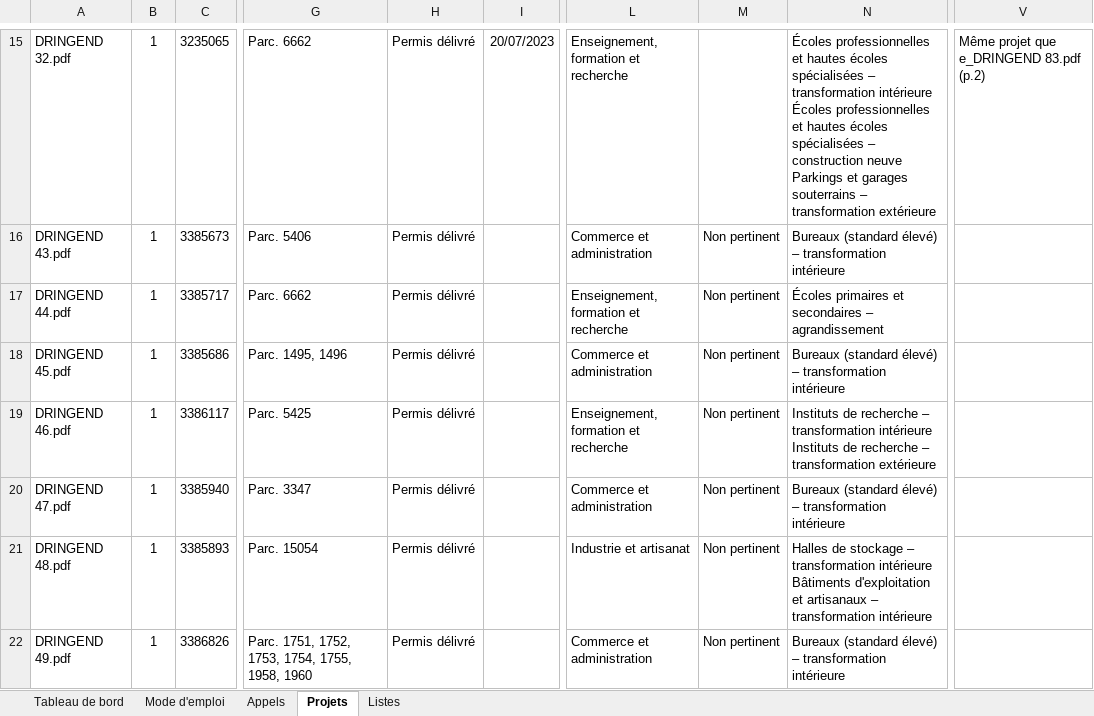
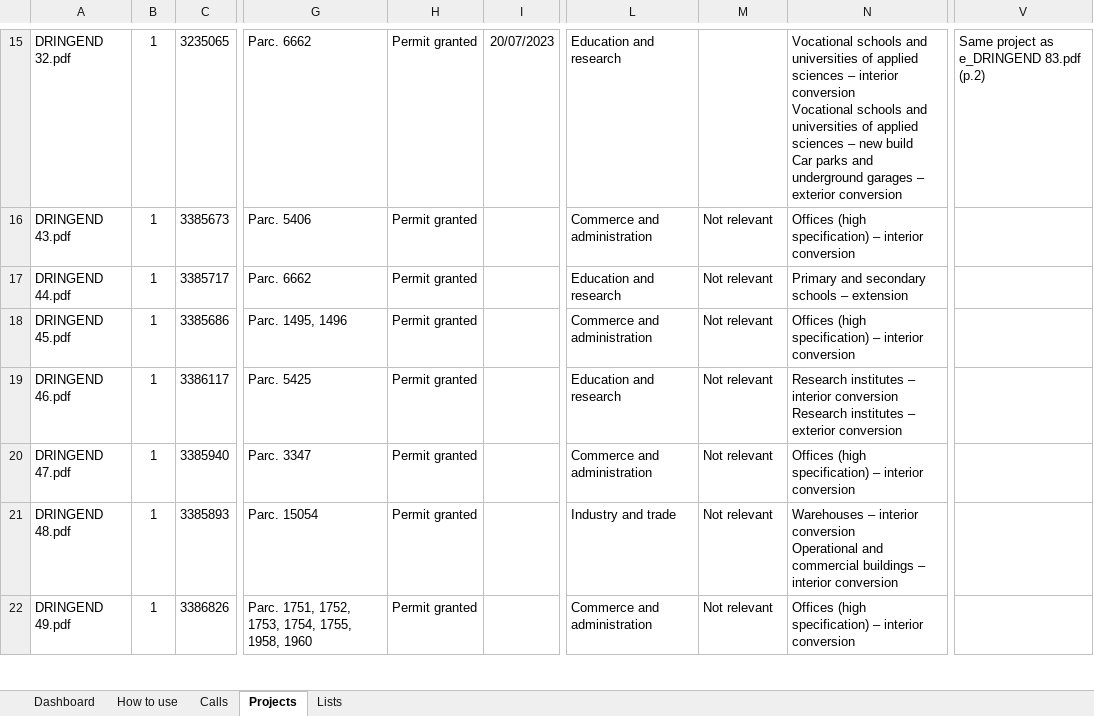
Before and after one commit to mathieugsell-ship-it/gselltrading, an Excel workbook: prospection/Prospection_Harworth.xlsx, sheet Projects, drawn as a sheet; only a part is shown, gaps mark what is left out; values as stored, in another font and other column widths than the file's, no borders; conditional formats and table styles not drawn; ↵ is a line break in a cell; the diff covers the shown part only; the diff names each change by its address in the sheet, - before the commit and + after, or states it on an @@ line.

```diff
--- a/prospection/Prospection_Harworth.xlsx (sheet Projects)
+++ b/prospection/Prospection_Harworth.xlsx (sheet Projects)
-sheet tab: Tableau de bord
+sheet tab: Dashboard
-sheet tab: Mode d'emploi
+sheet tab: How to use
-sheet tab: Appels
+sheet tab: Calls
-sheet tab: Projets
+sheet tab: Projects
-sheet tab: Listes
+sheet tab: Lists
-H15:H22: Permis délivré
+H15:H22: Permit granted
-L15: Enseignement, formation et recherche
+L15: Education and research
-N15: Écoles professionnelles et hautes écoles spécialisées – transformation intérieure ↵ Écoles professionnelles et hautes écoles spécialisées – construction neuve ↵ Parkings et garages souterrains – transformation extérieure
+N15: Vocational schools and universities of applied sciences – interior conversion ↵ Vocational schools and universities of applied sciences – new build ↵ Car parks and underground garages – exterior conversion
-V15: Même projet que e_DRINGEND 83.pdf (p.2)
+V15: Same project as e_DRINGEND 83.pdf (p.2)
-L16: Commerce et administration
+L16: Commerce and administration
-M16:M22: Non pertinent
+M16:M22: Not relevant
-N16: Bureaux (standard élevé) – transformation intérieure
+N16: Offices (high specification) – interior conversion
-L17: Enseignement, formation et recherche
+L17: Education and research
-N17: Écoles primaires et secondaires – agrandissement
+N17: Primary and secondary schools – extension
-L18: Commerce et administration
+L18: Commerce and administration
-N18: Bureaux (standard élevé) – transformation intérieure
+N18: Offices (high specification) – interior conversion
-L19: Enseignement, formation et recherche
+L19: Education and research
-N19: Instituts de recherche – transformation intérieure ↵ Instituts de recherche – transformation extérieure
+N19: Research institutes – interior conversion ↵ Research institutes – exterior conversion
-L20: Commerce et administration
+L20: Commerce and administration
-N20: Bureaux (standard élevé) – transformation intérieure
+N20: Offices (high specification) – interior conversion
-L21: Industrie et artisanat
+L21: Industry and trade
-N21: Halles de stockage – transformation intérieure ↵ Bâtiments d'exploitation et artisanaux – transformation intérieure
+N21: Warehouses – interior conversion ↵ Operational and commercial buildings – interior conversion
-L22: Commerce et administration
+L22: Commerce and administration
-N22: Bureaux (standard élevé) – transformation intérieure
+N22: Offices (high specification) – interior conversion
```
Also changed, not shown: 1 added row, 1 removed row and 373 edited cells elsewhere in this sheet, sheet Calls, sheet How to use, sheet Lists, sheet Dashboard, formulas that keep their value, 2 other files.
